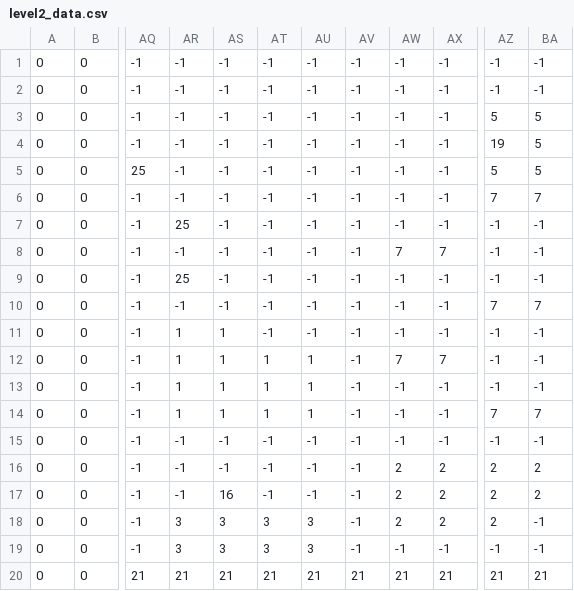
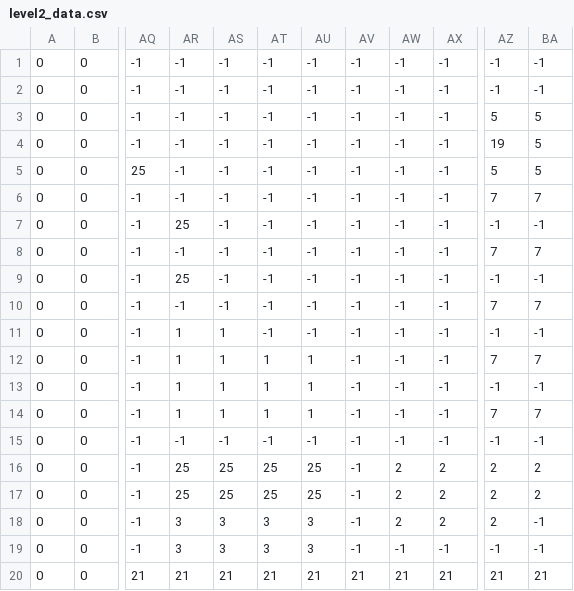
Before and after one commit to midget77533/no-brains_2d, a CSV file: levels/level2_data.csv, drawn as a sheet; only a part is shown, gaps mark what is left out; the diff names each change by its address in the sheet, - before the commit and + after, or states it on an @@ line.

```diff
--- a/levels/level2_data.csv
+++ b/levels/level2_data.csv
-AW8: 7
+AW8: -1
-AX8: 7
+AX8: -1
-AZ8: -1
+AZ8: 7
-BA8: -1
+BA8: 7
-AW12: 7
+AW12: -1
-AX12: 7
+AX12: -1
-AZ12: -1
+AZ12: 7
-BA12: -1
+BA12: 7
-AR16:AR17: -1
+AR16:AR17: 25
-AS16: -1
+AS16: 25
-AT16:AT17: -1
+AT16:AT17: 25
-AU16:AU17: -1
+AU16:AU17: 25
-AS17: 16
+AS17: 25
```
Also changed, not shown: levels/level3_data.csv, levels/level6_data.csv, 5 other files.
